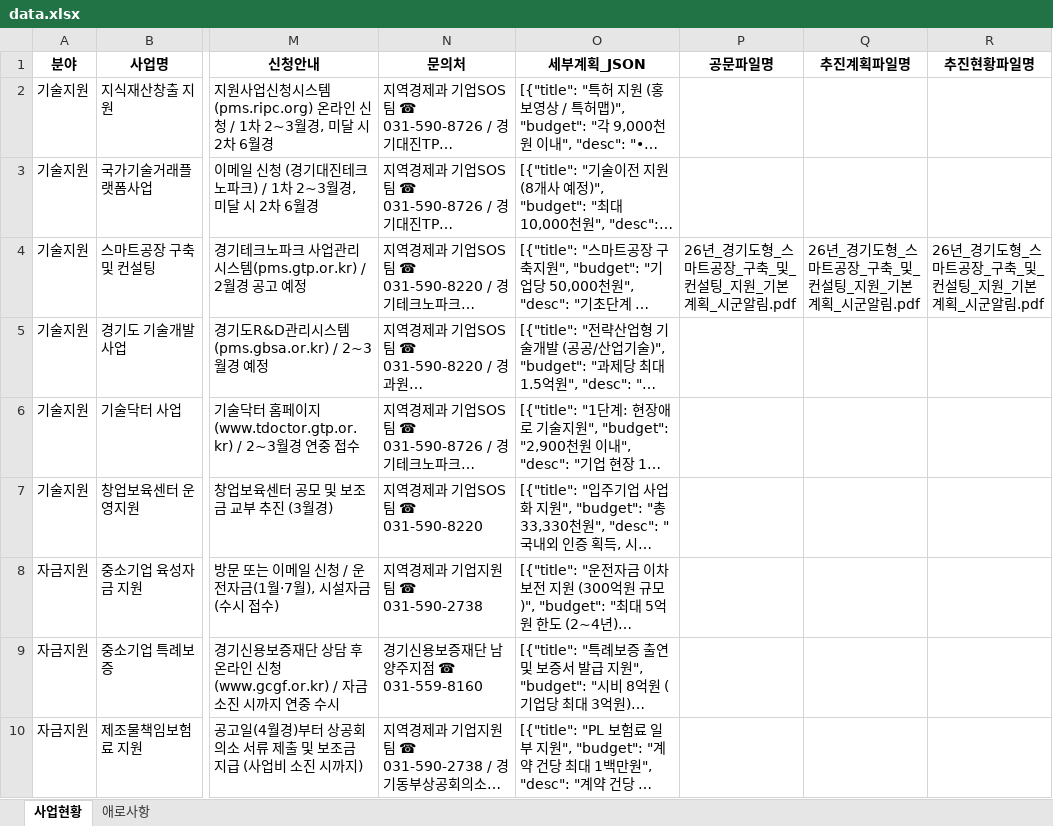
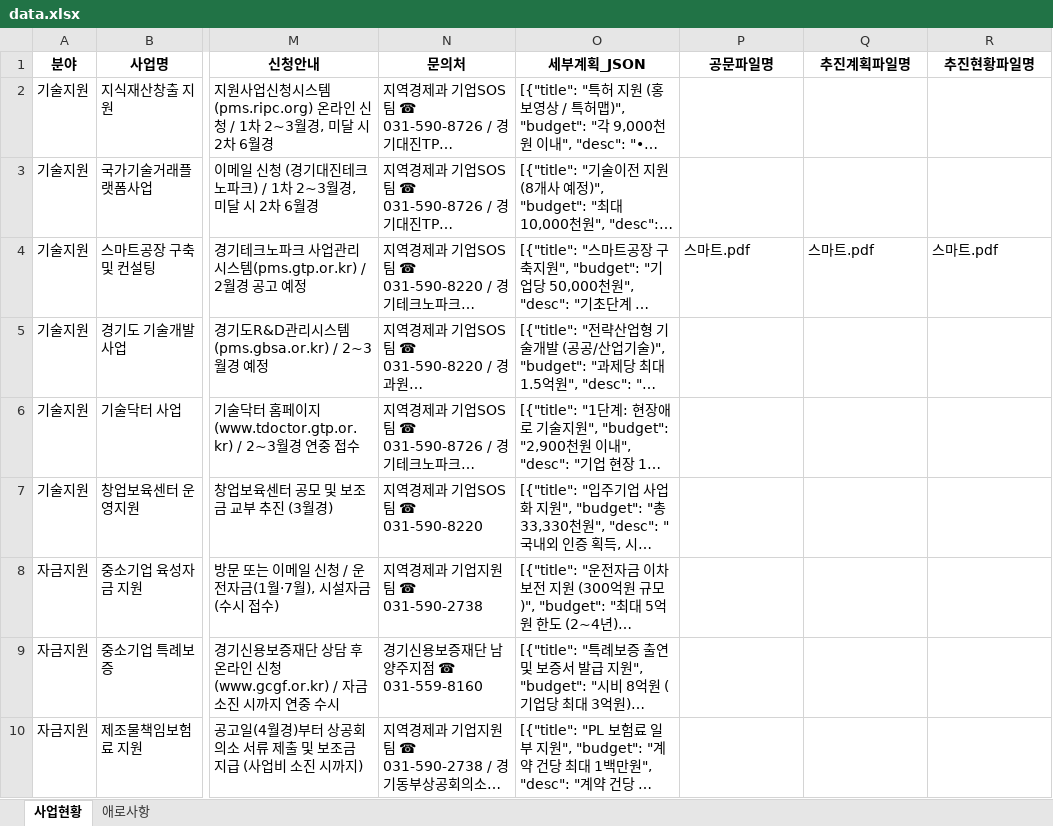
Before and after one commit to wovud4023-cell/nyjcorpdashboard, an Excel workbook: data.xlsx, sheet 사업현황, drawn as a sheet; only a part is shown, gaps mark what is left out; long unchanged cells end in …; values as stored, in another font and other column widths than the file's, no borders; the diff names each change by its address in the sheet, - before the commit and + after, or states it on an @@ line.

```diff
--- a/data.xlsx (sheet 사업현황)
+++ b/data.xlsx (sheet 사업현황)
-P4 (공문파일명): 26년_경기도형_스마트공장_구축_및_컨설팅_지원_기본계획_시군알림.pdf
+P4 (공문파일명): 스마트.pdf
-Q4 (추진계획파일명): 26년_경기도형_스마트공장_구축_및_컨설팅_지원_기본계획_시군알림.pdf
+Q4 (추진계획파일명): 스마트.pdf
-R4 (추진현황파일명): 26년_경기도형_스마트공장_구축_및_컨설팅_지원_기본계획_시군알림.pdf
+R4 (추진현황파일명): 스마트.pdf
```
Also changed, not shown: 1 other file.
